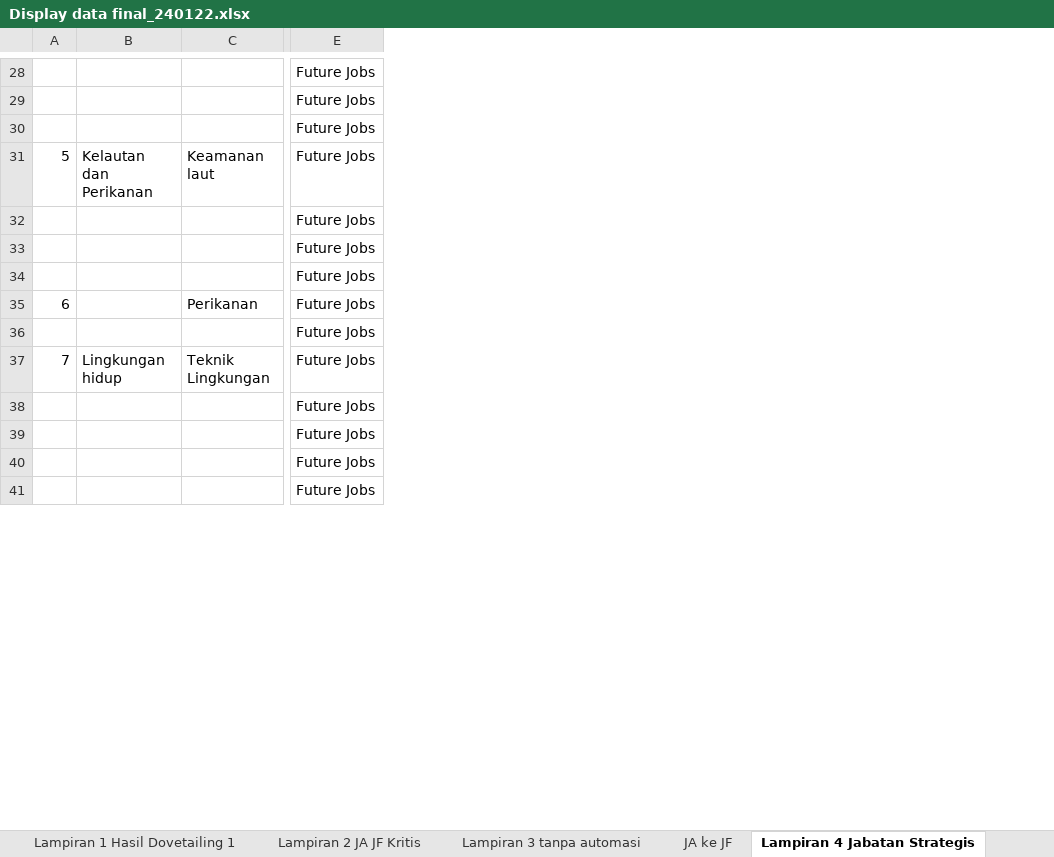
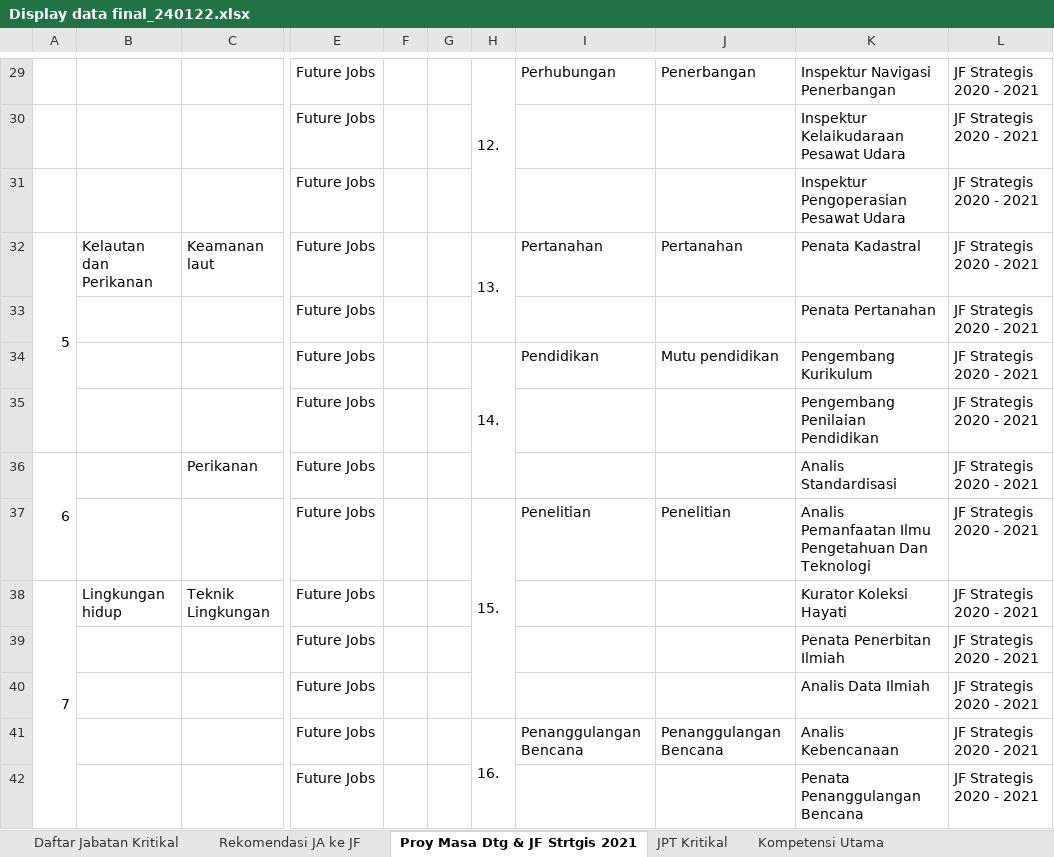
Before and after one commit to darilnofriansyah/proyek-asn, an Excel workbook: public/files/Display data final_240122.xlsx, sheet Proy Masa Dtg & JF Strtgis 2021, drawn as a sheet; only a part is shown, gaps mark what is left out; values as stored, in another font and other column widths than the file's, no cell formats; addresses are those after the commit; the diff covers the shown part only; the diff names each change by its address in the sheet, - before the commit and + after, or states it on an @@ line.

```diff
--- a/public/files/Display data final_240122.xlsx (sheet Proy Masa Dtg & JF Strtgis 2021)
+++ b/public/files/Display data final_240122.xlsx (sheet Proy Masa Dtg & JF Strtgis 2021)
-sheet tab: Lampiran 3 tanpa automasi
+sheet tab: Daftar Jabatan Kritikal
-sheet tab: JA ke JF
+sheet tab: Rekomendasi JA ke JF
-sheet tab: Lampiran 4 Jabatan Strategis
+sheet tab: Proy Masa Dtg & JF Strtgis 2021
-sheet tab: Lampiran 1 Hasil Dovetailing 1
-sheet tab: Lampiran 2 JA JF Kritis
+column F, empty
+column G, empty
+column H, rows 29-41: 12. |  |  | 13. |  | 14. |  |  | 15. |  |  |  | 16.
+column I, rows 29-41: Perhubungan |  |  | Pertanahan |  | Pendidikan |  |  | Penelitian |  |  |  | Penanggulangan Bencana
+column J, rows 29-41: Penerbangan |  |  | Pertanahan |  | Mutu pendidikan |  |  | Penelitian |  |  |  | Penanggulangan Bencana
+column K, rows 29-42: Inspektur Navigasi Penerbangan | Inspektur Kelaikudaraan Pesawat Udara | Inspektur Pengoperasian Pesawat Udara | Penata Kadastral | Penata Pertanahan | Pengembang Kurikulum | Pengembang Penilaian Pendidikan | Analis Standardisasi | Analis Pemanfaatan Ilmu Pengetahuan Dan Teknologi | Kurator Koleksi Hayati | Penata Penerbitan Ilmiah | Analis Data Ilmiah | Analis Kebencanaan | Penata Penanggulangan Bencana
+column L, rows 29-42: all JF Strategis 2020 - 2021
+A32:A35 merged
+A36:A37 merged
+A38:A46 merged
```
Also changed, not shown: 2 added rows, 43 removed rows, 3 edited cells and merged cells elsewhere in this sheet, sheet Daftar Jabatan Kritikal, sheet Rekomendasi JA ke JF, sheet Kompetensi Utama, other sheet tabs, cell formats, 13 other files.
